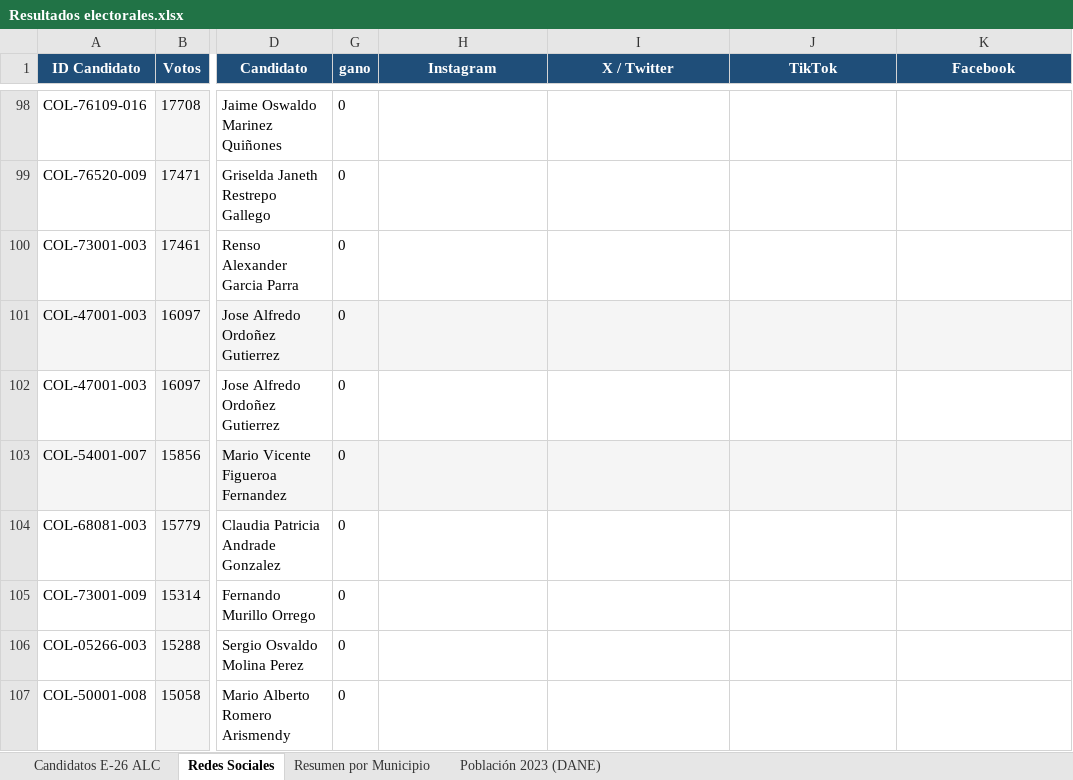
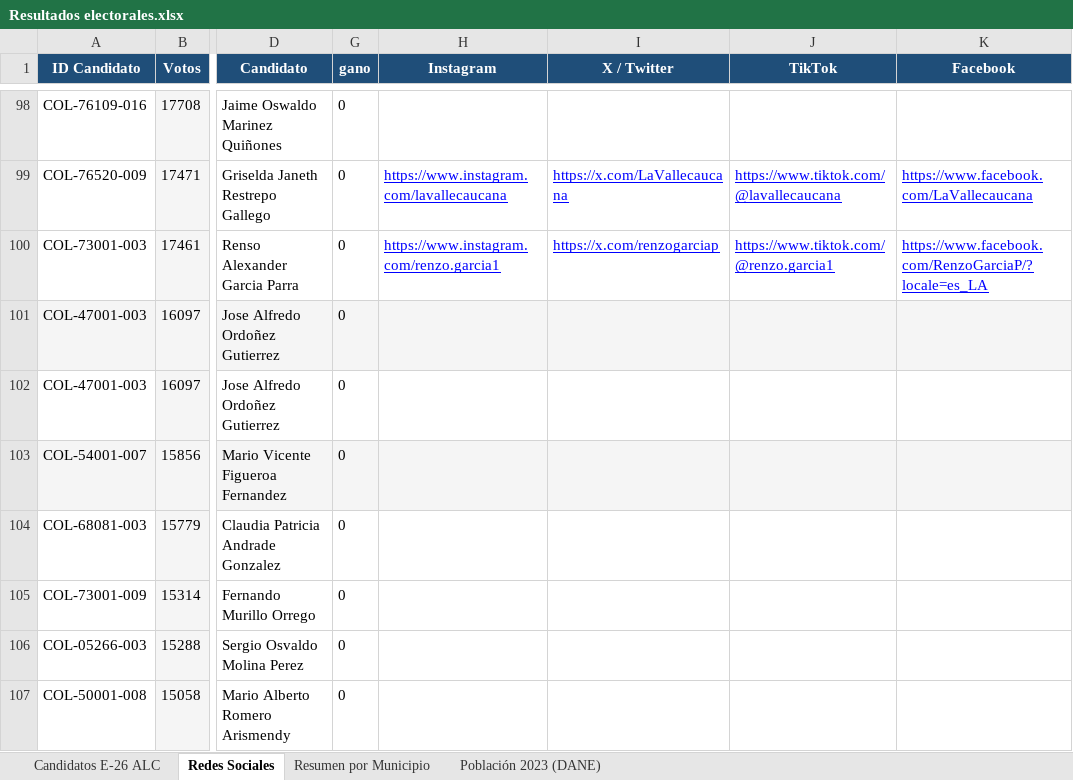
Before and after one commit to Juansotag/Elecciones-Costa-Rica, an Excel workbook: Colombia/Resultados electorales.xlsx, sheet Redes Sociales, drawn as a sheet; only a part is shown, gaps mark what is left out; values as stored, in another font and other column widths than the file's, no borders; the diff covers the shown part only; the diff names each change by its address in the sheet, - before the commit and + after, or states it on an @@ line.

```diff
--- a/Colombia/Resultados electorales.xlsx (sheet Redes Sociales)
+++ b/Colombia/Resultados electorales.xlsx (sheet Redes Sociales)
-H99 (Instagram): (empty)
+H99 (Instagram): https://www.instagram.com/lavallecaucana
-I99 (X / Twitter): (empty)
+I99 (X / Twitter): https://x.com/LaVallecaucana
-J99 (TikTok): (empty)
+J99 (TikTok): https://www.tiktok.com/@lavallecaucana
-K99 (Facebook): (empty)
+K99 (Facebook): https://www.facebook.com/LaVallecaucana
-H100 (Instagram): (empty)
+H100 (Instagram): https://www.instagram.com/renzo.garcia1
-I100 (X / Twitter): (empty)
+I100 (X / Twitter): https://x.com/renzogarciap
-J100 (TikTok): (empty)
+J100 (TikTok): https://www.tiktok.com/@renzo.garcia1
-K100 (Facebook): (empty)
+K100 (Facebook): https://www.facebook.com/RenzoGarciaP/?locale=es_LA
```
Also changed, not shown: 61 edited cells and cell formats elsewhere in this sheet.
